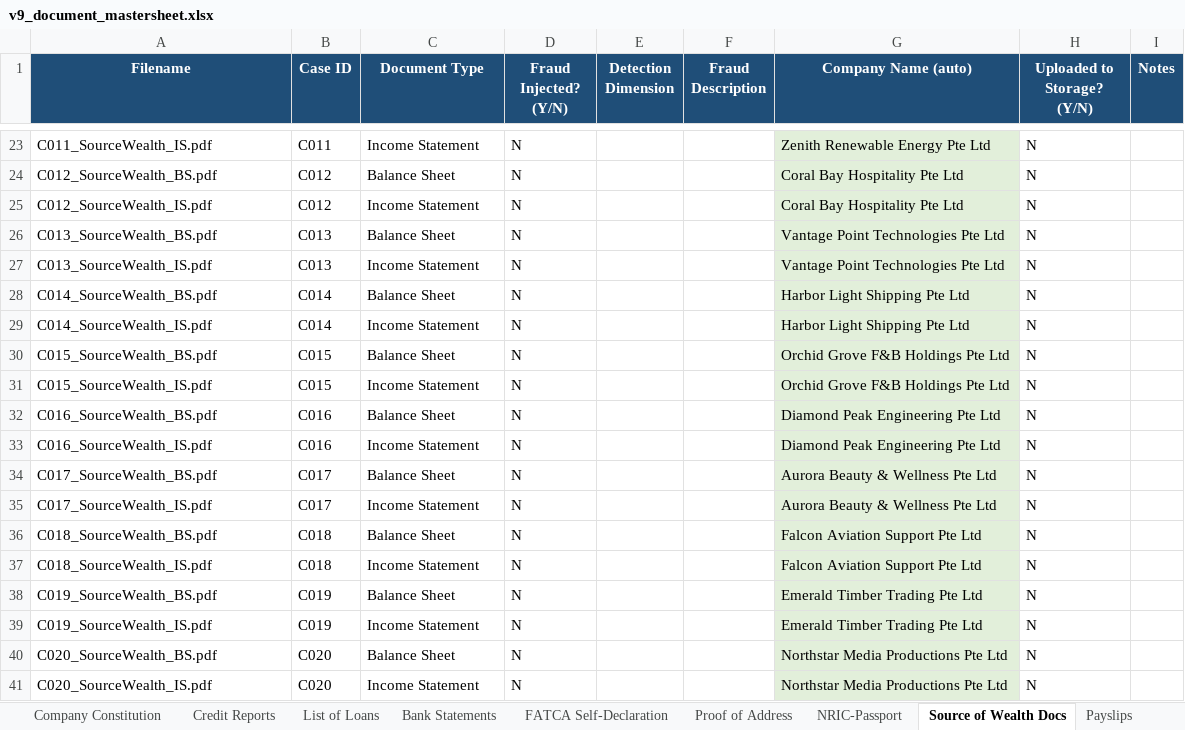
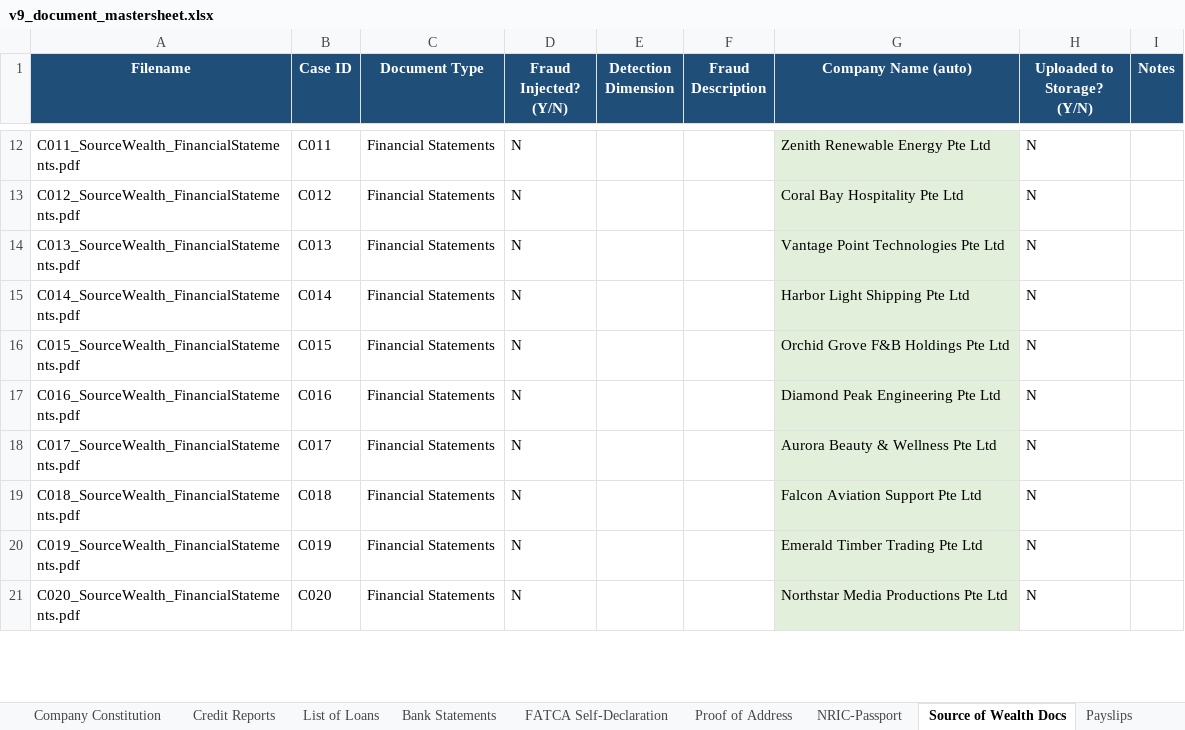
Before and after one commit to smu-fyp-six-sevens/six-sevens, an Excel workbook: backend/doc_gen_scripts/v9_document_mastersheet.xlsx, sheet Source of Wealth Docs, drawn as a sheet; only a part is shown, gaps mark what is left out; values as stored, in another font and other column widths than the file's, no borders; charts and pictures not drawn; removed rows and columns are numbered as before the commit, all else as after; the diff covers the shown part only; the diff names each change by its address in the sheet, - before the commit and + after, or states it on an @@ line.

Commit message:
changed source of wealth doc generation

```diff
--- a/backend/doc_gen_scripts/v9_document_mastersheet.xlsx (sheet Source of Wealth Docs)
+++ b/backend/doc_gen_scripts/v9_document_mastersheet.xlsx (sheet Source of Wealth Docs)
-A12 (Filename): C011_SourceWealth_IS.pdf
+A12 (Filename): C011_SourceWealth_FinancialStatements.pdf
-C12 (Document Type): Income Statement
+C12 (Document Type): Financial Statements
-row 24: C012_SourceWealth_BS.pdf | C012 | Balance Sheet | N |  |  | Coral Bay Hospitality Pte Ltd | N
-A13 (Filename): C012_SourceWealth_IS.pdf
+A13 (Filename): C012_SourceWealth_FinancialStatements.pdf
-C13 (Document Type): Income Statement
+C13 (Document Type): Financial Statements
-row 26: C013_SourceWealth_BS.pdf | C013 | Balance Sheet | N |  |  | Vantage Point Technologies Pte Ltd | N
-A14 (Filename): C013_SourceWealth_IS.pdf
+A14 (Filename): C013_SourceWealth_FinancialStatements.pdf
-C14 (Document Type): Income Statement
+C14 (Document Type): Financial Statements
-row 28: C014_SourceWealth_BS.pdf | C014 | Balance Sheet | N |  |  | Harbor Light Shipping Pte Ltd | N
-A15 (Filename): C014_SourceWealth_IS.pdf
+A15 (Filename): C014_SourceWealth_FinancialStatements.pdf
-C15 (Document Type): Income Statement
+C15 (Document Type): Financial Statements
-row 30: C015_SourceWealth_BS.pdf | C015 | Balance Sheet | N |  |  | Orchid Grove F&B Holdings Pte Ltd | N
-A16 (Filename): C015_SourceWealth_IS.pdf
+A16 (Filename): C015_SourceWealth_FinancialStatements.pdf
-C16 (Document Type): Income Statement
+C16 (Document Type): Financial Statements
-row 32: C016_SourceWealth_BS.pdf | C016 | Balance Sheet | N |  |  | Diamond Peak Engineering Pte Ltd | N
-A17 (Filename): C016_SourceWealth_IS.pdf
+A17 (Filename): C016_SourceWealth_FinancialStatements.pdf
-C17 (Document Type): Income Statement
+C17 (Document Type): Financial Statements
-row 34: C017_SourceWealth_BS.pdf | C017 | Balance Sheet | N |  |  | Aurora Beauty & Wellness Pte Ltd | N
-A18 (Filename): C017_SourceWealth_IS.pdf
+A18 (Filename): C017_SourceWealth_FinancialStatements.pdf
-C18 (Document Type): Income Statement
+C18 (Document Type): Financial Statements
-row 36: C018_SourceWealth_BS.pdf | C018 | Balance Sheet | N |  |  | Falcon Aviation Support Pte Ltd | N
-A19 (Filename): C018_SourceWealth_IS.pdf
+A19 (Filename): C018_SourceWealth_FinancialStatements.pdf
-C19 (Document Type): Income Statement
+C19 (Document Type): Financial Statements
-row 38: C019_SourceWealth_BS.pdf | C019 | Balance Sheet | N |  |  | Emerald Timber Trading Pte Ltd | N
-A20 (Filename): C019_SourceWealth_IS.pdf
+A20 (Filename): C019_SourceWealth_FinancialStatements.pdf
-C20 (Document Type): Income Statement
+C20 (Document Type): Financial Statements
-row 40: C020_SourceWealth_BS.pdf | C020 | Balance Sheet | N |  |  | Northstar Media Productions Pte Ltd | N
-A21 (Filename): C020_SourceWealth_IS.pdf
+A21 (Filename): C020_SourceWealth_FinancialStatements.pdf
-C21 (Document Type): Income Statement
+C21 (Document Type): Financial Statements
```
Also changed, not shown: 27 removed rows, 52 edited cells and cell formats elsewhere in this sheet, sheet Payslips, sheet Summary, formulas that keep their value, charts or pictures, 5 other files.
